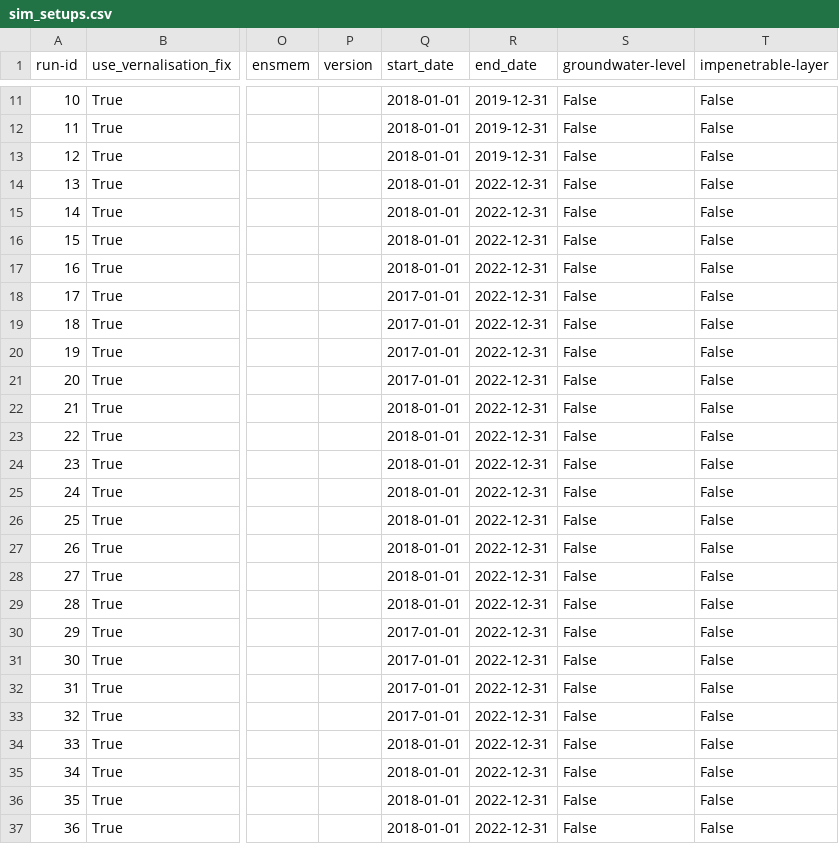
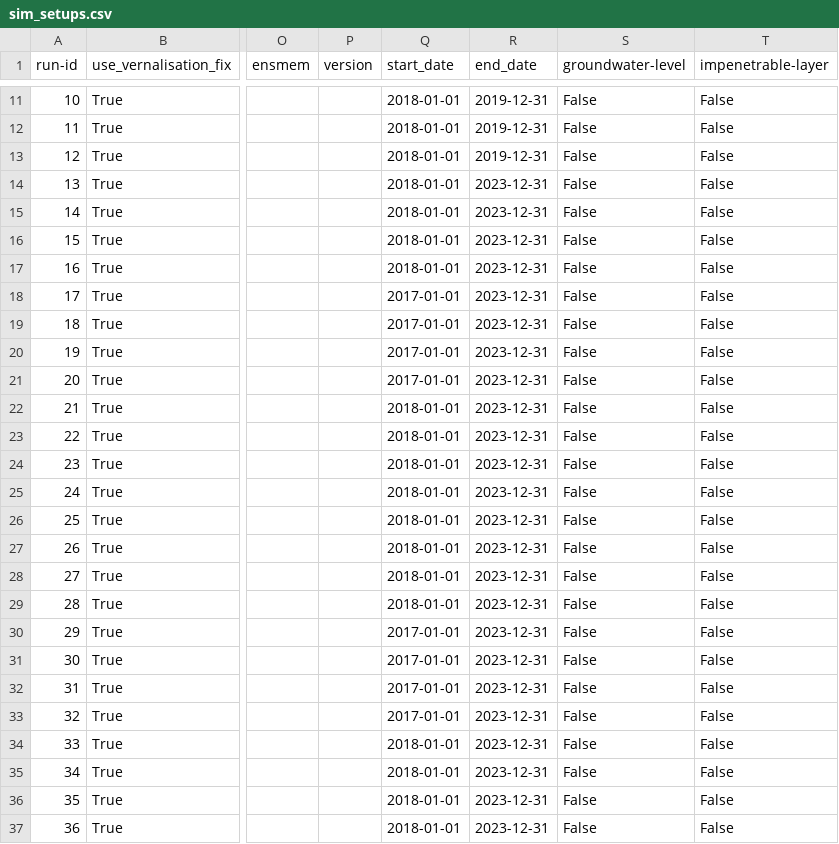
Before and after one commit to zalf-rpm/monica-agritwin, a CSV file: sim_setups.csv, drawn as a sheet; only a part is shown, gaps mark what is left out; the diff names each change by its address in the sheet, - before the commit and + after, or states it on an @@ line.

```diff
--- a/sim_setups.csv
+++ b/sim_setups.csv
-R14:R37 (end_date): 2022-12-31
+R14:R37 (end_date): 2023-12-31
```
Also changed, not shown: 1 other file.
